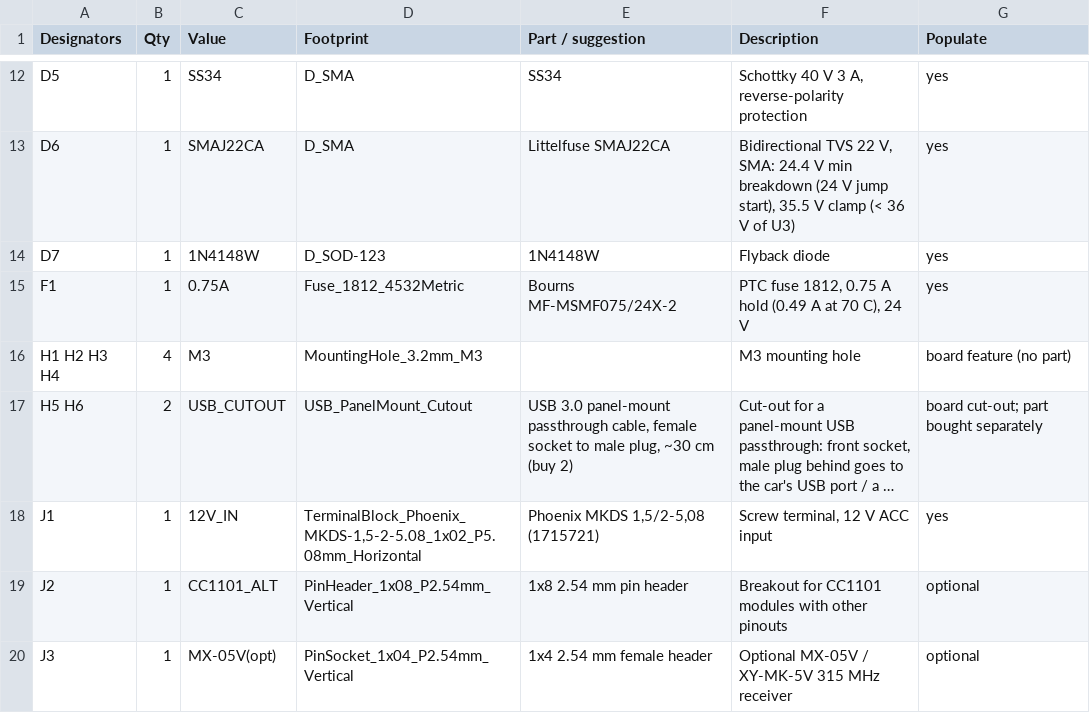
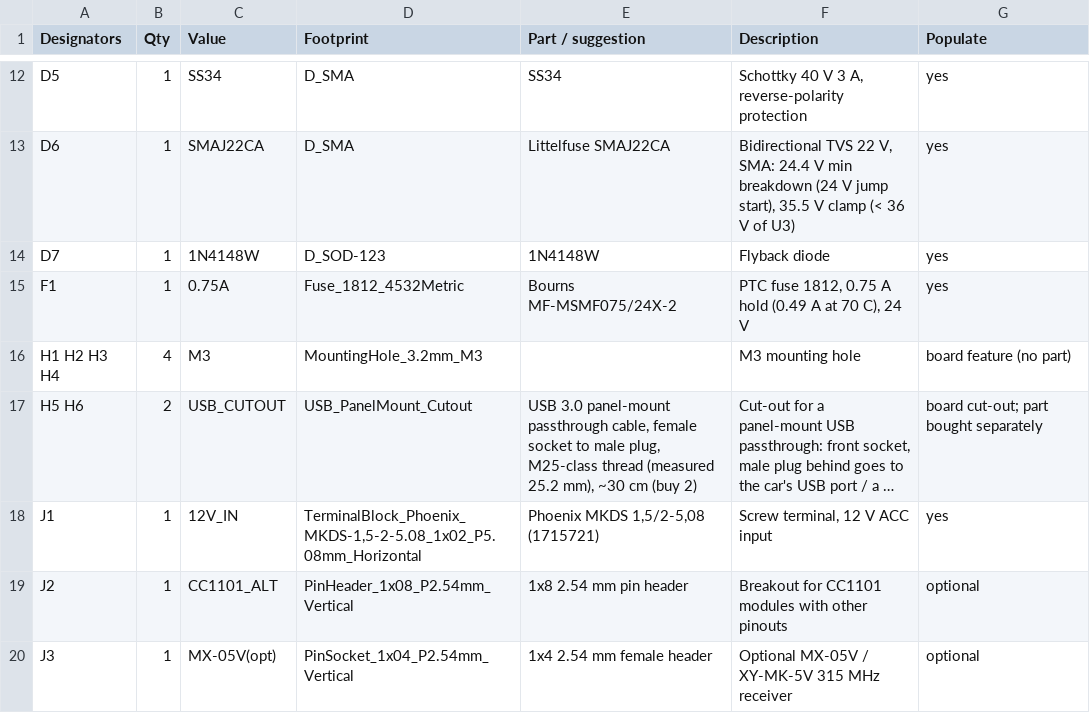
Before and after one commit to AjayaDahal/TPMS-2018-Toyota-Yaris-iA, a CSV file: hardware/production/tpms_panel_bom.csv, drawn as a sheet; only a part is shown, gaps mark what is left out; long unchanged cells end in …; the diff names each change by its address in the sheet, - before the commit and + after, or states it on an @@ line.

```diff
--- a/hardware/production/tpms_panel_bom.csv
+++ b/hardware/production/tpms_panel_bom.csv
-E17 (Part / suggestion): …male plug, ~30 cm…
+E17 (Part / suggestion): …male plug, M25-class thread (measured 25.2 mm), ~30 cm…
```
Also changed, not shown: 33 other files.
